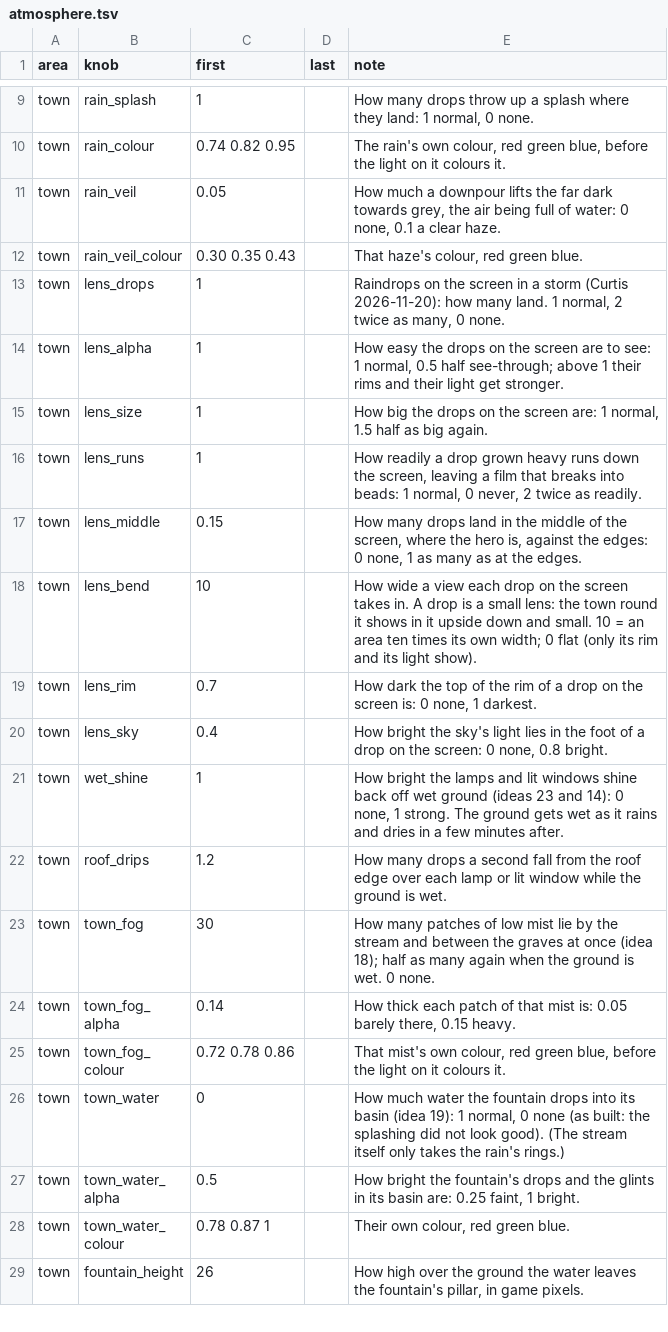
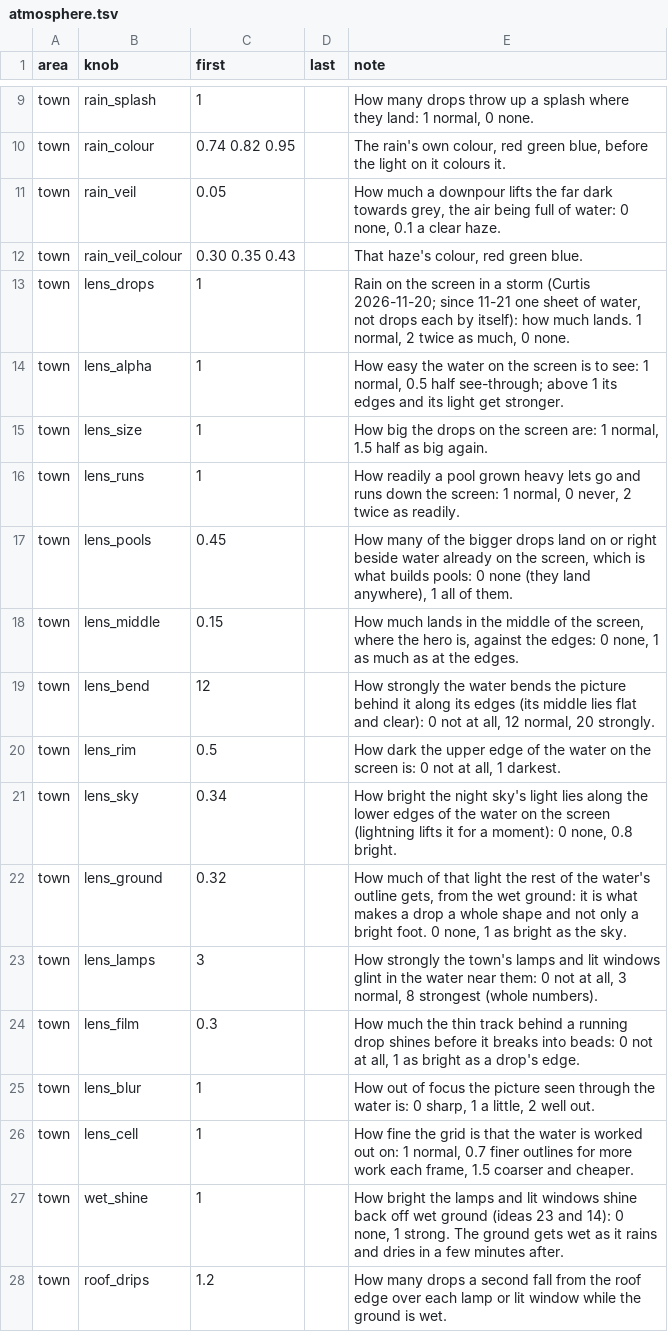
Before and after one commit to Crusher87/DevilutionX, a TSV file: mods/poe2/txtdata/poe2/atmosphere.tsv, drawn as a sheet; only a part is shown, gaps mark what is left out; the shorter side is filled out with more unchanged rows.

```diff
--- a/mods/poe2/txtdata/poe2/atmosphere.tsv
+++ b/mods/poe2/txtdata/poe2/atmosphere.tsv
@@ -12,10 +12,16 @@ town	rain_veil	0.05		How much a downpour lifts the far dark towards grey, the ai
 town	rain_veil_colour	0.30 0.35 0.43		That haze's colour, red green blue.
-town	lens_drops	1		Raindrops on the screen in a storm (Curtis 2026-11-20): how many land. 1 normal, 2 twice as many, 0 none.
-town	lens_alpha	1		How easy the drops on the screen are to see: 1 normal, 0.5 half see-through; above 1 their rims and their light get stronger.
+town	lens_drops	1		Rain on the screen in a storm (Curtis 2026-11-20; since 11-21 one sheet of water, not drops each by itself): how much lands. 1 normal, 2 twice as much, 0 none.
+town	lens_alpha	1		How easy the water on the screen is to see: 1 normal, 0.5 half see-through; above 1 its edges and its light get stronger.
 town	lens_size	1		How big the drops on the screen are: 1 normal, 1.5 half as big again.
-town	lens_runs	1		How readily a drop grown heavy runs down the screen, leaving a film that breaks into beads: 1 normal, 0 never, 2 twice as readily.
-town	lens_middle	0.15		How many drops land in the middle of the screen, where the hero is, against the edges: 0 none, 1 as many as at the edges.
-town	lens_bend	10		How wide a view each drop on the screen takes in. A drop is a small lens: the town round it shows in it upside down and small. 10 = an area ten times its own width; 0 flat (only its rim and its light show).
-town	lens_rim	0.7		How dark the top of the rim of a drop on the screen is: 0 none, 1 darkest.
-town	lens_sky	0.4		How bright the sky's light lies in the foot of a drop on the screen: 0 none, 0.8 bright.
+town	lens_runs	1		How readily a pool grown heavy lets go and runs down the screen: 1 normal, 0 never, 2 twice as readily.
+town	lens_pools	0.45		How many of the bigger drops land on or right beside water already on the screen, which is what builds pools: 0 none (they land anywhere), 1 all of them.
+town	lens_middle	0.15		How much lands in the middle of the screen, where the hero is, against the edges: 0 none, 1 as much as at the edges.
+town	lens_bend	12		How strongly the water bends the picture behind it along its edges (its middle lies flat and clear): 0 not at all, 12 normal, 20 strongly.
+town	lens_rim	0.5		How dark the upper edge of the water on the screen is: 0 not at all, 1 darkest.
+town	lens_sky	0.34		How bright the night sky's light lies along the lower edges of the water on the screen (lightning lifts it for a moment): 0 none, 0.8 bright.
+town	lens_ground	0.32		How much of that light the rest of the water's outline gets, from the wet ground: it is what makes a drop a whole shape and not only a bright foot. 0 none, 1 as bright as the sky.
+town	lens_lamps	3		How strongly the town's lamps and lit windows glint in the water near them: 0 not at all, 3 normal, 8 strongest (whole numbers).
+town	lens_film	0.3		How much the thin track behind a running drop shines before it breaks into beads: 0 not at all, 1 as bright as a drop's edge.
+town	lens_blur	1		How out of focus the picture seen through the water is: 0 sharp, 1 a little, 2 well out.
+town	lens_cell	1		How fine the grid is that the water is worked out on: 1 normal, 0.7 finer outlines for more work each frame, 1.5 coarser and cheaper.
 town	wet_shine	1		How bright the lamps and lit windows shine back off wet ground (ideas 23 and 14): 0 none, 1 strong. The ground gets wet as it rains and dries in a few minutes after.
```
Also changed, not shown: 4 other files.
